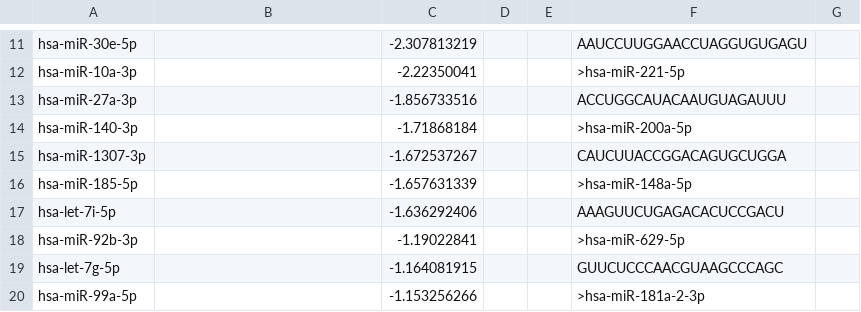
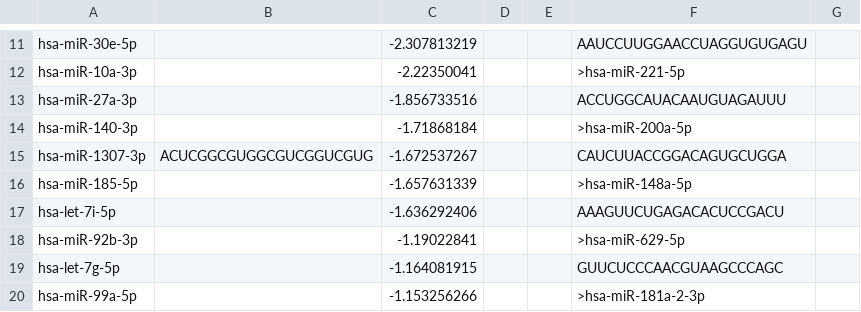
Before and after one commit to HarleyRobinson/Honours2, a CSV file: Data/EXO/DESeq/FCCellvExoFCCav1vGFP.csv, drawn as a sheet; only a part is shown, gaps mark what is left out.

```diff
--- a/Data/EXO/DESeq/FCCellvExoFCCav1vGFP.csv
+++ b/Data/EXO/DESeq/FCCellvExoFCCav1vGFP.csv
@@ -14,3 +14,3 @@ hsa-miR-27a-3p,,-1.856733516,,,ACCUGGCAUACAAUGUAGAUUU,
 hsa-miR-140-3p,,-1.71868184,,,>hsa-miR-200a-5p,
-hsa-miR-1307-3p,,-1.672537267,,,CAUCUUACCGGACAGUGCUGGA,
+hsa-miR-1307-3p,ACUCGGCGUGGCGUCGGUCGUG,-1.672537267,,,CAUCUUACCGGACAGUGCUGGA,
 hsa-miR-185-5p,,-1.657631339,,,>hsa-miR-148a-5p,
```
Also changed, not shown: Data/Lipid raft/mirsSubsettedintogroups.csv, 9 other files.
